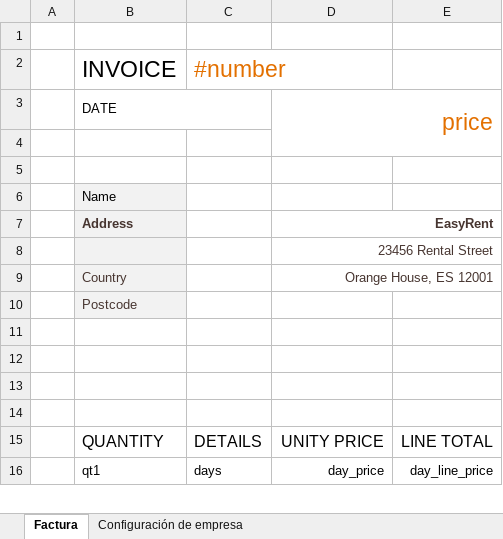
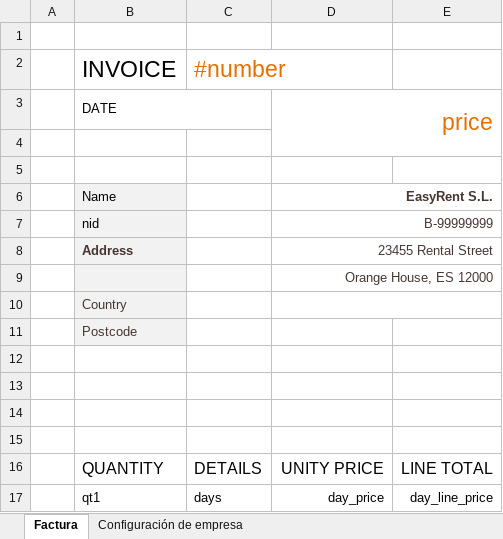
Before and after one commit to agonper/EasyRentEI1027Project, an Excel workbook: src/main/resources/pdf/en_template.xlsx, sheet Factura, drawn as a sheet; only a part is shown; values as stored, in another font and other column widths than the file's, no borders; charts and pictures and table styles not drawn; addresses are those after the commit; the diff names each change by its address in the sheet, - before the commit and + after, or states it on an @@ line.

```diff
--- a/src/main/resources/pdf/en_template.xlsx (sheet Factura)
+++ b/src/main/resources/pdf/en_template.xlsx (sheet Factura)
-D6: (empty)
+D6: EasyRent S.L.
+D6:E6 merged
+row 7:  | nid |  | B-99999999
-D8: EasyRent
+D8: 23455 Rental Street
-D8 bold: on
+D8 bold: off
-D9: 23456 Rental Street
+D9: Orange House, ES 12000
-D10: Orange House, ES 12001
+D10: (empty)
```
Also changed, not shown: charts or pictures, 3 other files.
